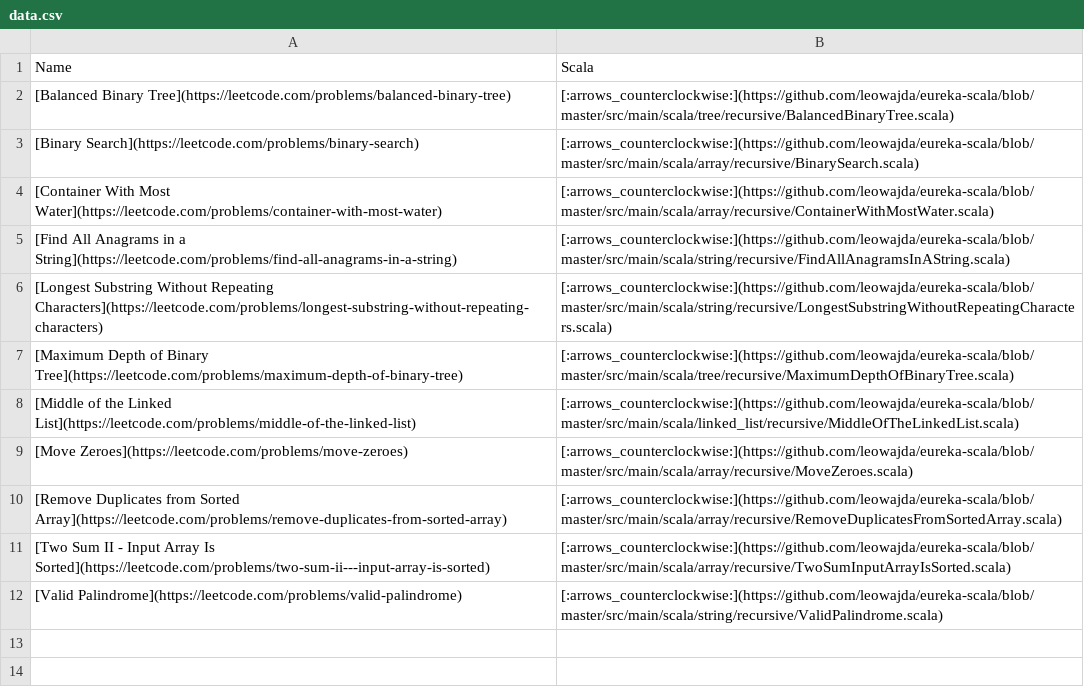
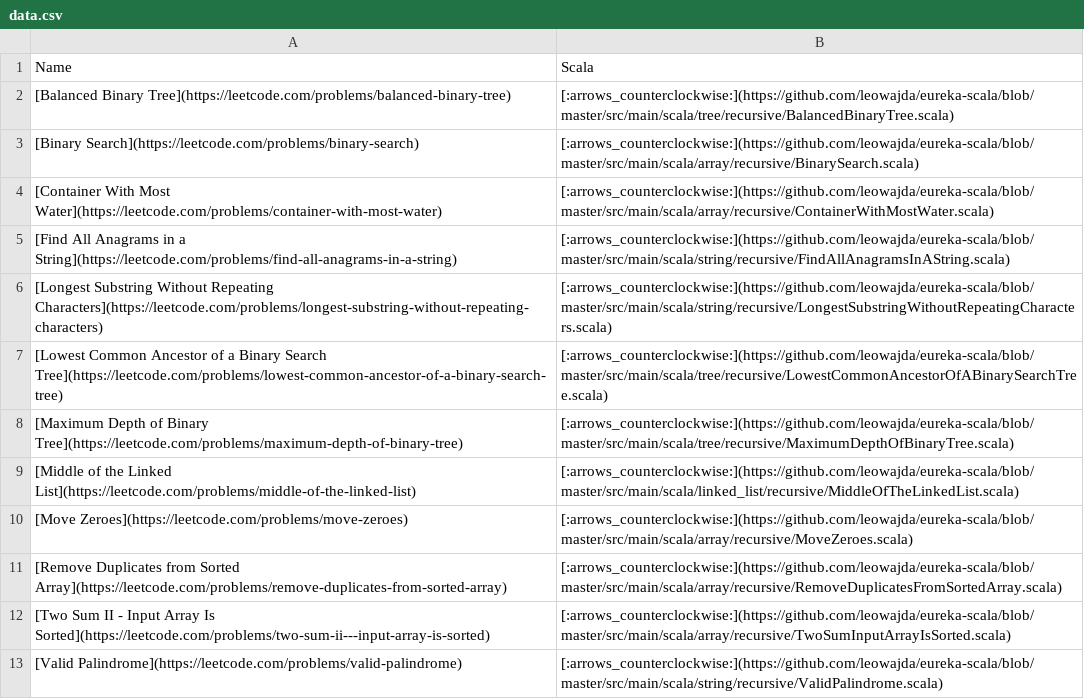
Before and after one commit to leowajda/eureka-scala, a CSV file: content/data.csv, drawn as a sheet; the diff names each change by its address in the sheet, - before the commit and + after, or states it on an @@ line.

```diff
--- a/content/data.csv
+++ b/content/data.csv
+row 7: [Lowest Common Ancestor of a Binary Search Tree](https://leetcode.com/problems/lowest-common-ancestor-of-a-binary-search-tree) | [:arrows_counterclockwise:](https://github.com/leowajda/eureka-scala/blob/master/src/main/scala/tree/recursive/LowestCommonAncestorOfABinarySearchTree.scala)
```
Also changed, not shown: 1 other file.
